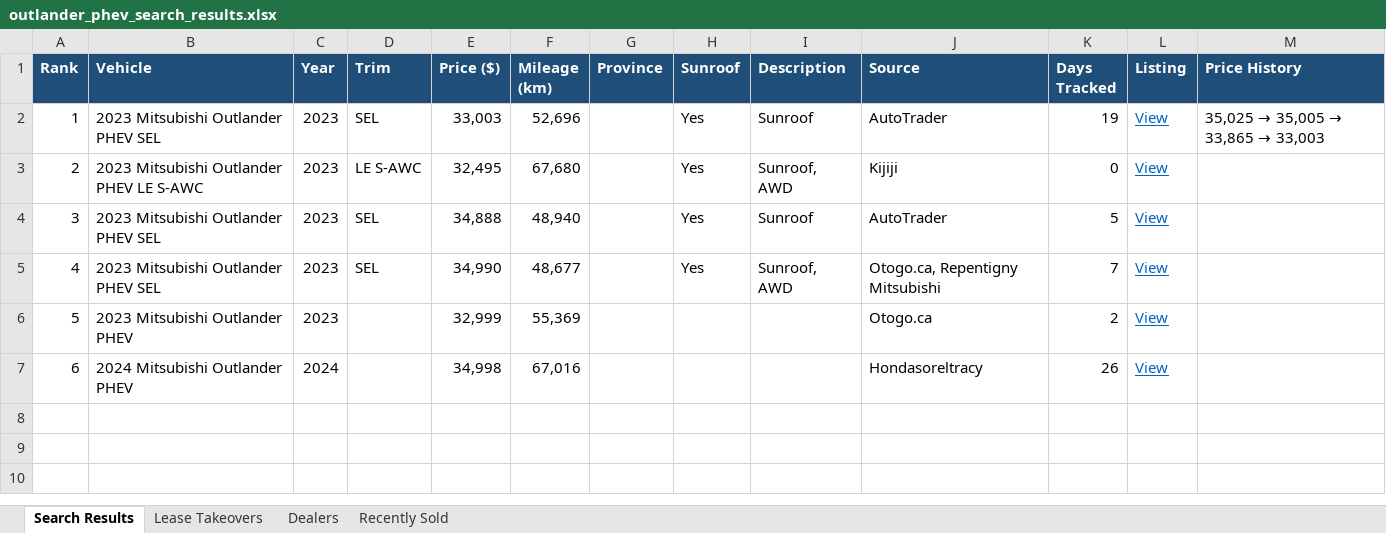
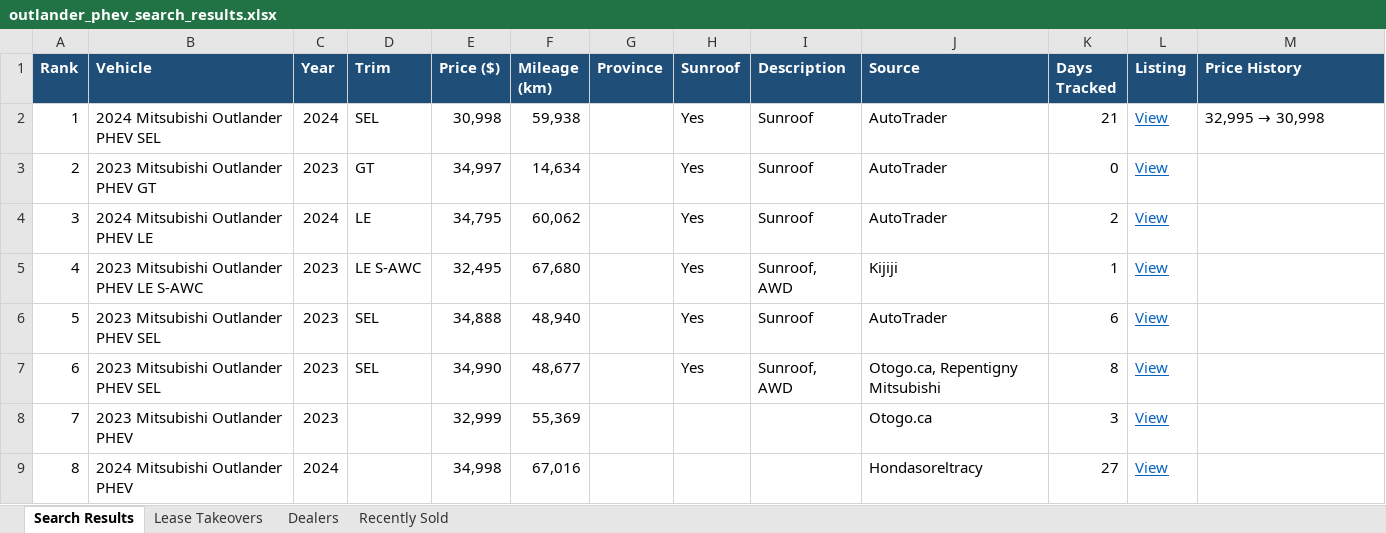
Before and after one commit to mdnaseershah/phev-rav4-search, an Excel workbook: outlander_phev_search_results.xlsx, sheet Search Results, drawn as a sheet; values as stored, in another font and other column widths than the file's, no borders; addresses are those after the commit; the diff names each change by its address in the sheet, - before the commit and + after, or states it on an @@ line.

```diff
--- a/outlander_phev_search_results.xlsx (sheet Search Results)
+++ b/outlander_phev_search_results.xlsx (sheet Search Results)
-B2 (Vehicle): 2023 Mitsubishi Outlander PHEV SEL
+B2 (Vehicle): 2024 Mitsubishi Outlander PHEV SEL
-C2 (Year): 2023
+C2 (Year): 2024
-E2 (Price ($)): 33,003
+E2 (Price ($)): 30,998
-F2 (Mileage (km)): 52,696
+F2 (Mileage (km)): 59,938
-K2 (Days Tracked): 19
+K2 (Days Tracked): 21
@@ M2 (Price History): 35,025 → 35,005 → 33,865 → 33,003 → 32,995 → 30,998 @@
+row 3: 2 | 2023 Mitsubishi Outlander PHEV GT | 2023 | GT | 34,997 | 14,634 |  | Yes | Sunroof | AutoTrader | 0 | View
+row 4: 3 | 2024 Mitsubishi Outlander PHEV LE | 2024 | LE | 34,795 | 60,062 |  | Yes | Sunroof | AutoTrader | 2 | View
@@ column A (Rank) renumbered from row 5 down @@
-K5 (Days Tracked): 0
+K5 (Days Tracked): 1
-K6 (Days Tracked): 5
+K6 (Days Tracked): 6
-K7 (Days Tracked): 7
+K7 (Days Tracked): 8
-K8 (Days Tracked): 2
+K8 (Days Tracked): 3
-K9 (Days Tracked): 26
+K9 (Days Tracked): 27
```
Also changed, not shown: sheet Recently Sold, 3 other files.
